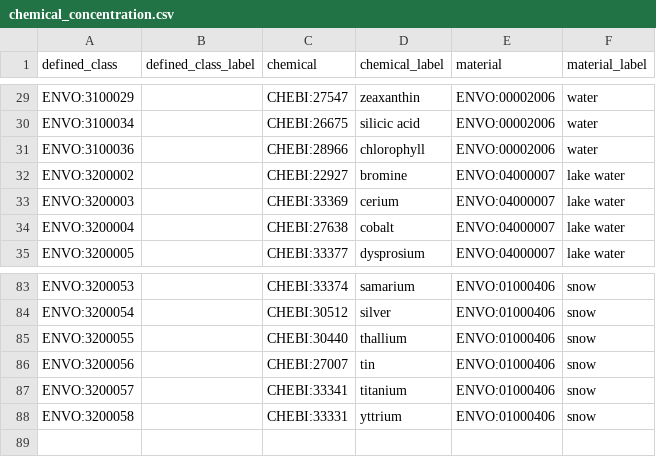
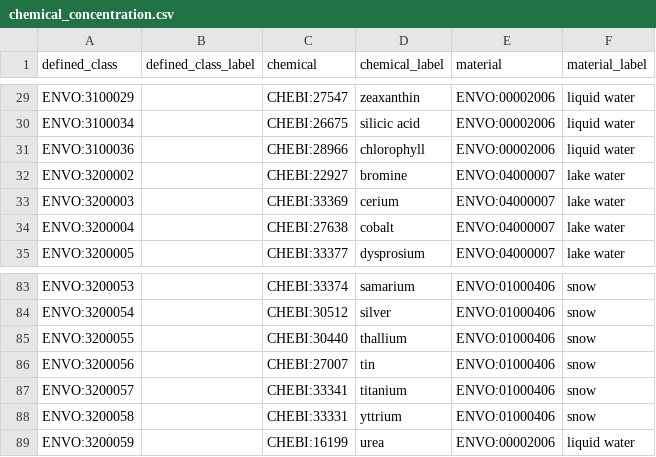
Before and after one commit to EnvironmentOntology/envo, a CSV file: src/envo/modules/chemical_concentration.csv, drawn as a sheet; only a part is shown, gaps mark what is left out; the diff covers the shown part only; the diff names each change by its address in the sheet, - before the commit and + after, or states it on an @@ line.

Commit message:
Add class for urea in liquide water and change in water to in liquid water
Address issue #808

```diff
--- a/src/envo/modules/chemical_concentration.csv
+++ b/src/envo/modules/chemical_concentration.csv
-F29:F31 (material_label): water
+F29:F31 (material_label): liquid water
+row 89: ENVO:3200059 |  | CHEBI:16199 | urea | ENVO:00002006 | liquid water
```
Also changed, not shown: 27 edited cells elsewhere in this file.
